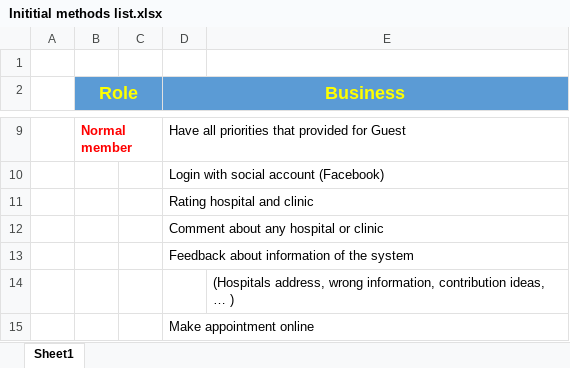
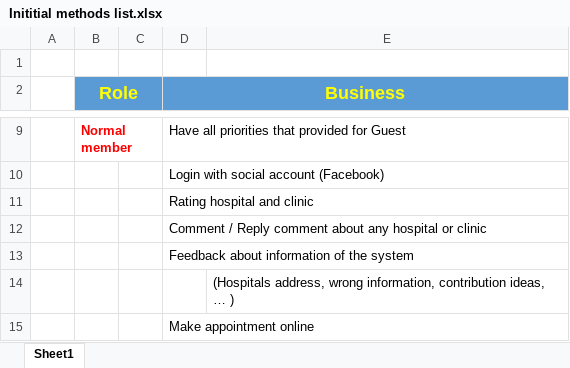
Before and after one commit to Princessgladys/hospital-finder, an Excel workbook: Inititial methods list.xlsx, sheet Sheet1, drawn as a sheet; only a part is shown, gaps mark what is left out; values as stored, in another font and other column widths than the file's, no borders; the diff names each change by its address in the sheet, - before the commit and + after, or states it on an @@ line.

Commit message:
Add reply comment method

```diff
--- a/Inititial methods list.xlsx (sheet Sheet1)
+++ b/Inititial methods list.xlsx (sheet Sheet1)
-D12 (Business): Comment about any hospital or clinic
+D12 (Business): Comment / Reply comment about any hospital or clinic
```
